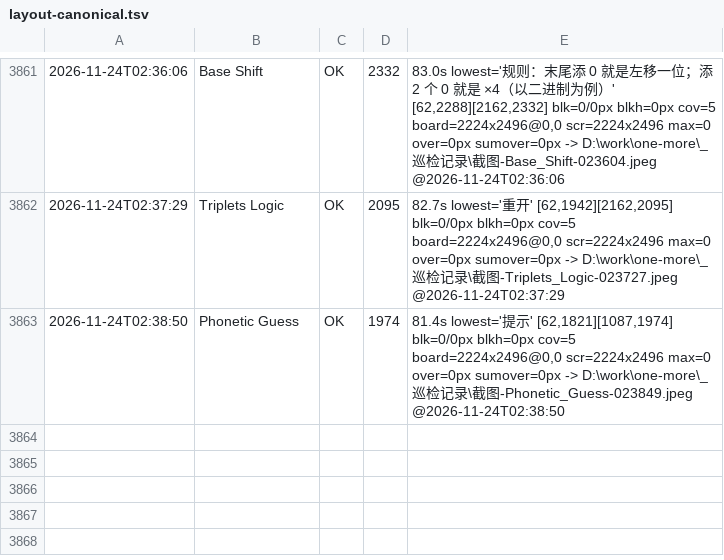
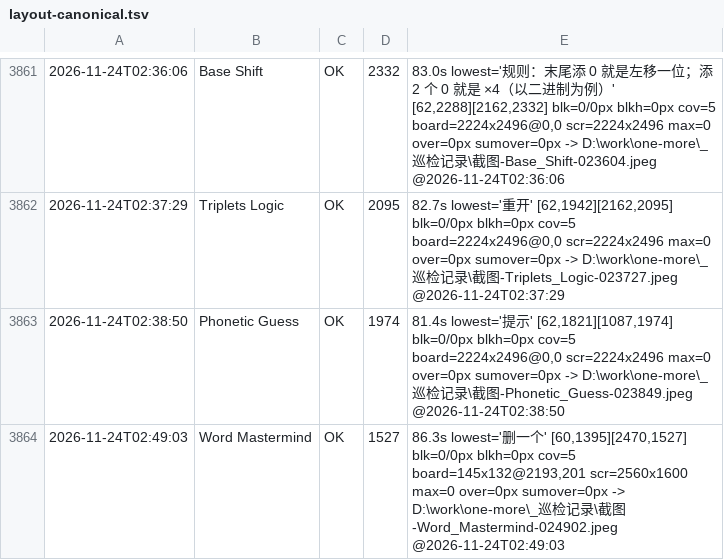
Before and after one commit to AWEsome639/one-more, a TSV file: _巡检记录/layout-canonical.tsv, drawn as a sheet; only a part is shown, gaps mark what is left out.

```diff
--- a/_巡检记录/layout-canonical.tsv
+++ b/_巡检记录/layout-canonical.tsv
@@ -3863 +3863,2 @@
 2026-11-24T02:38:50	Phonetic Guess	OK	1974	81.4s lowest='提示' [62,1821][1087,1974] blk=0/0px blkh=0px cov=5 board=2224x2496@0,0 scr=2224x2496 max=0 over=0px sumover=0px -> D:\work\one-more\_巡检记录\截图-Phonetic_Guess-023849.jpeg @2026-11-24T02:38:50
+2026-11-24T02:49:03	Word Mastermind	OK	1527	86.3s lowest='删一个' [60,1395][2470,1527] blk=0/0px blkh=0px cov=5 board=145x132@2193,201 scr=2560x1600 max=0 over=0px sumover=0px -> D:\work\one-more\_巡检记录\截图-Word_Mastermind-024902.jpeg @2026-11-24T02:49:03
```
Also changed, not shown: 2 other files.
